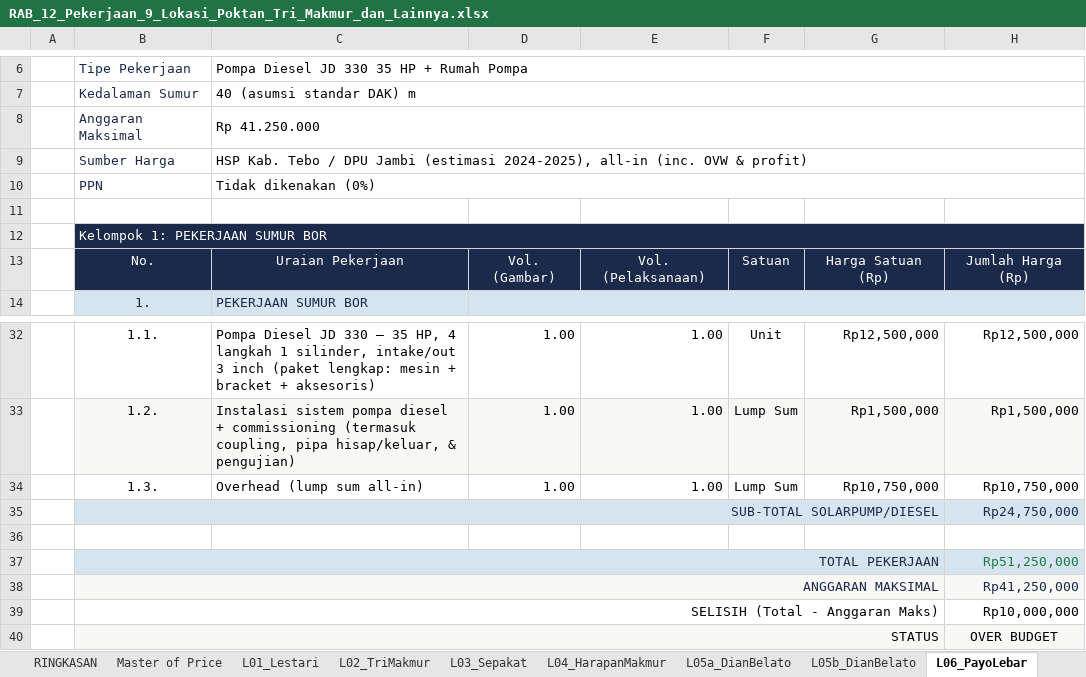
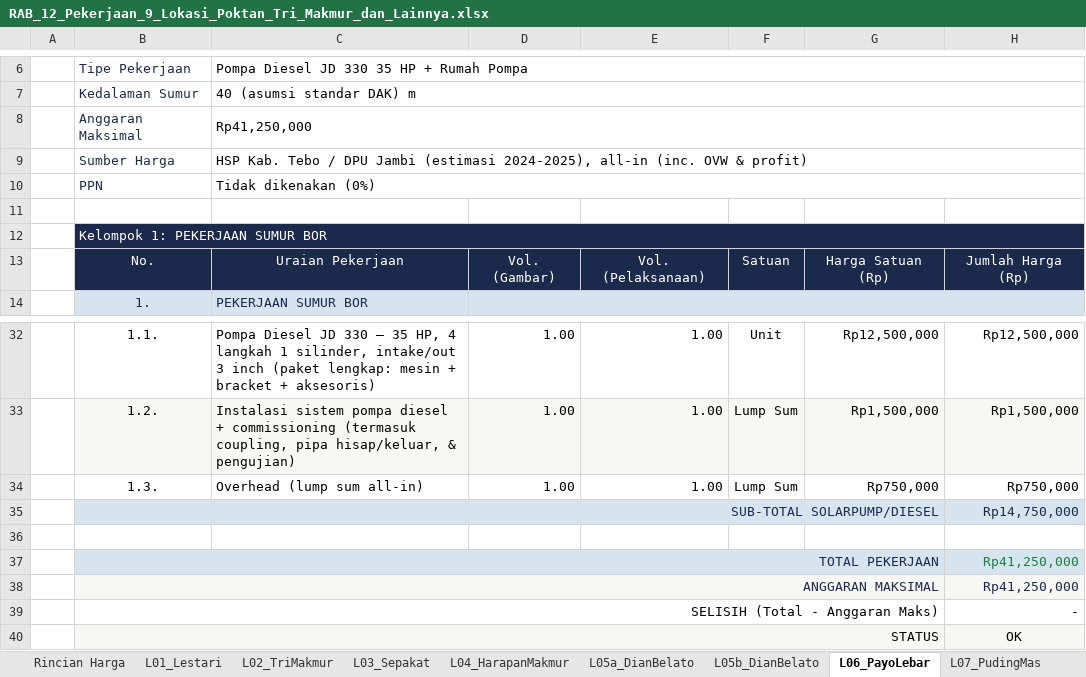
Before and after one commit to desvandi/Rab-Sumur-Bor, an Excel workbook: RAB_12_Pekerjaan_9_Lokasi_Poktan_Tri_Makmur_dan_Lainnya.xlsx, sheet L06_PayoLebar, drawn as a sheet; only a part is shown, gaps mark what is left out; values as stored, in another font and other column widths than the file's, no borders; conditional formats not drawn; the diff names each change by its address in the sheet, - before the commit and + after, or states it on an @@ line.

Commit message:
Overhead otomatis = Anggaran Maks - Sub Total per lokasi (status OVER jika negatif) + sheet Rincian Harga (144 komponen, 26 item, link ke Master of Price)

```diff
--- a/RAB_12_Pekerjaan_9_Lokasi_Poktan_Tri_Makmur_dan_Lainnya.xlsx (sheet L06_PayoLebar)
+++ b/RAB_12_Pekerjaan_9_Lokasi_Poktan_Tri_Makmur_dan_Lainnya.xlsx (sheet L06_PayoLebar)
+sheet tab: Rincian Harga
-C8: Rp 41.250.000
+C8: Rp41,250,000
-G34: Rp10,750,000
+G34: Rp750,000
-H34: Rp10,750,000
+H34: Rp750,000
-H35: Rp24,750,000
+H35: Rp14,750,000
-H37: Rp51,250,000
+H37: Rp41,250,000
-H39: Rp10,000,000
+H39: -
-H40: OVER BUDGET
+H40: OK
```
Also changed, not shown: sheet RINGKASAN, sheet L01_Lestari, sheet L03_Sepakat, sheet L04_HarapanMakmur, sheet L02_TriMakmur, sheet L07_PudingMas, 7 more sheets, formulas that keep their value.
